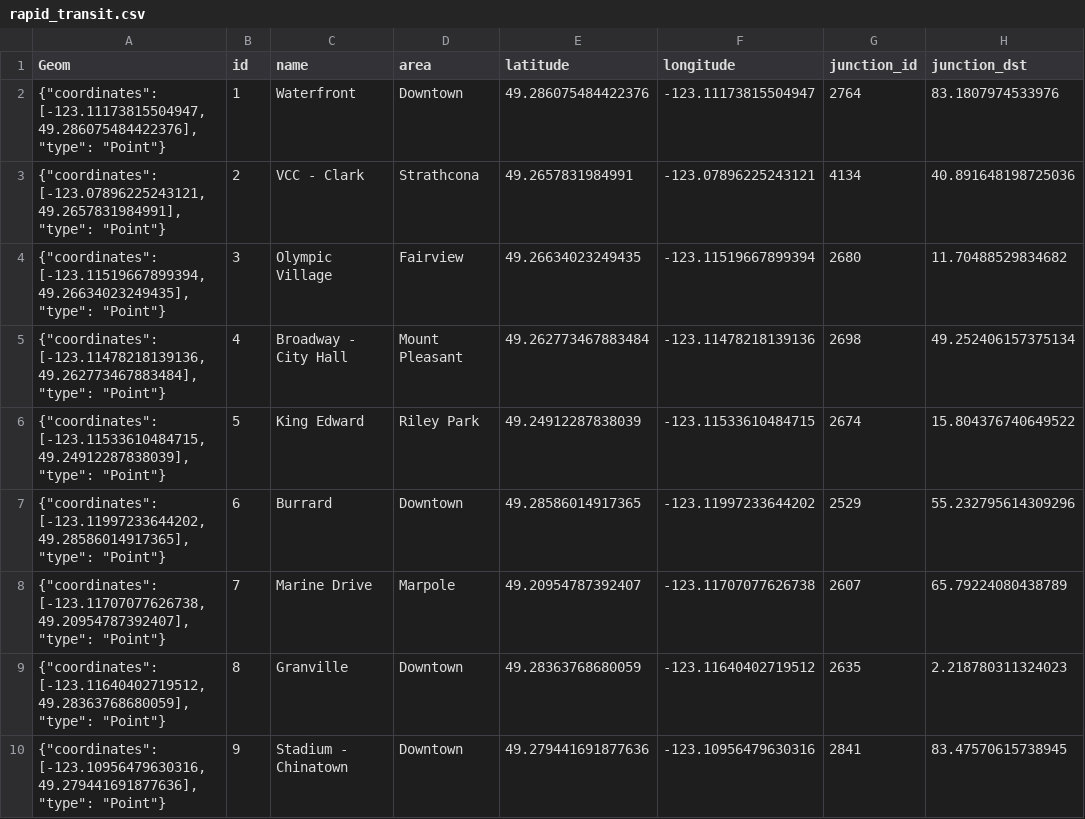
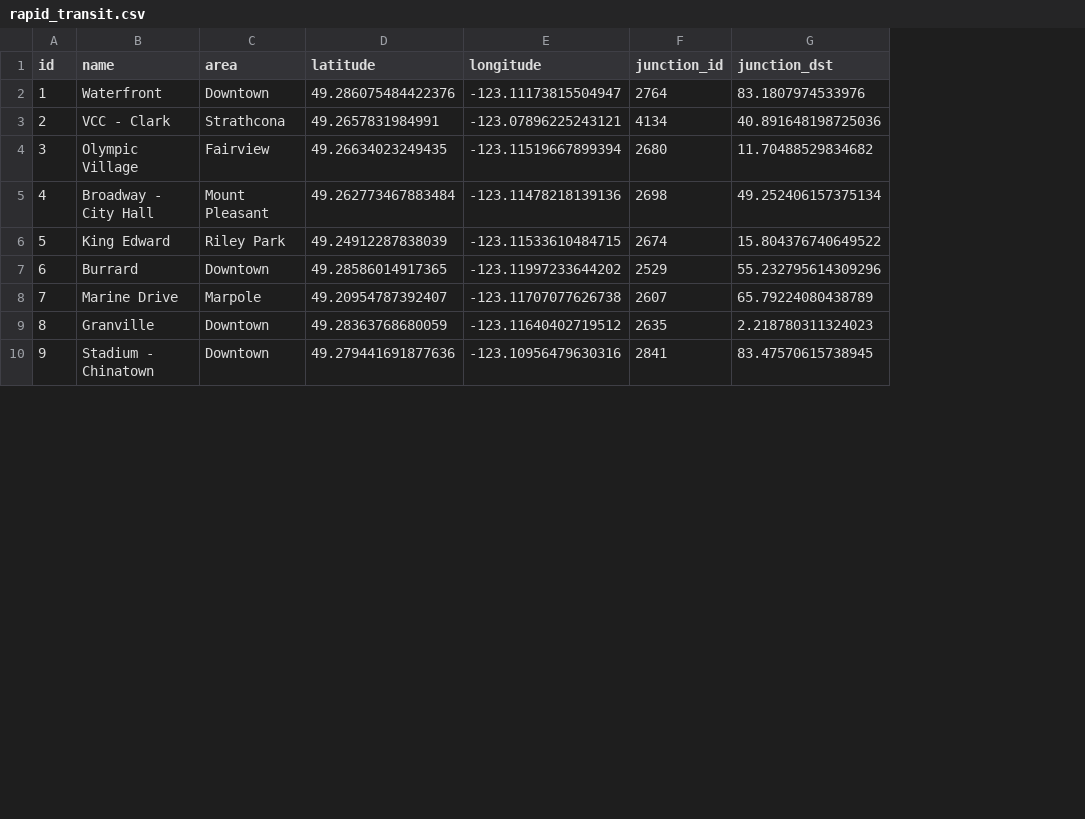
Before and after one commit to Slow-Swift/gveb-2023, a CSV file: cleaned_data/rapid_transit.csv, drawn as a sheet; only a part is shown; the diff names each change by its address in the sheet, - before the commit and + after, or states it on an @@ line.

Commit message:
Cleaned up the data

```diff
--- a/cleaned_data/rapid_transit.csv
+++ b/cleaned_data/rapid_transit.csv
-column A (Geom), rows 2-10: {"coordinates": [-123.11173815504947, 49.286075484422376], "type": "Point"} | {"coordinates": [-123.07896225243121, 49.2657831984991], "type": "Point"} | {"coordinates": [-123.11519667899394, 49.26634023249435], "type": "Point"} | {"coordinates": [-123.11478218139136, 49.262773467883484], "type": "Point"} | {"coordinates": [-123.11533610484715, 49.24912287838039], "type": "Point"} | {"coordinates": [-123.11997233644202, 49.28586014917365], "type": "Point"} | {"coordinates": [-123.11707077626738, 49.20954787392407], "type": "Point"} | {"coordinates": [-123.11640402719512, 49.28363768680059], "type": "Point"} | {"coordinates": [-123.10956479630316, 49.279441691877636], "type": "Point"}
```
Also changed, not shown: cleaned_data/stores.csv, 14 other files.
